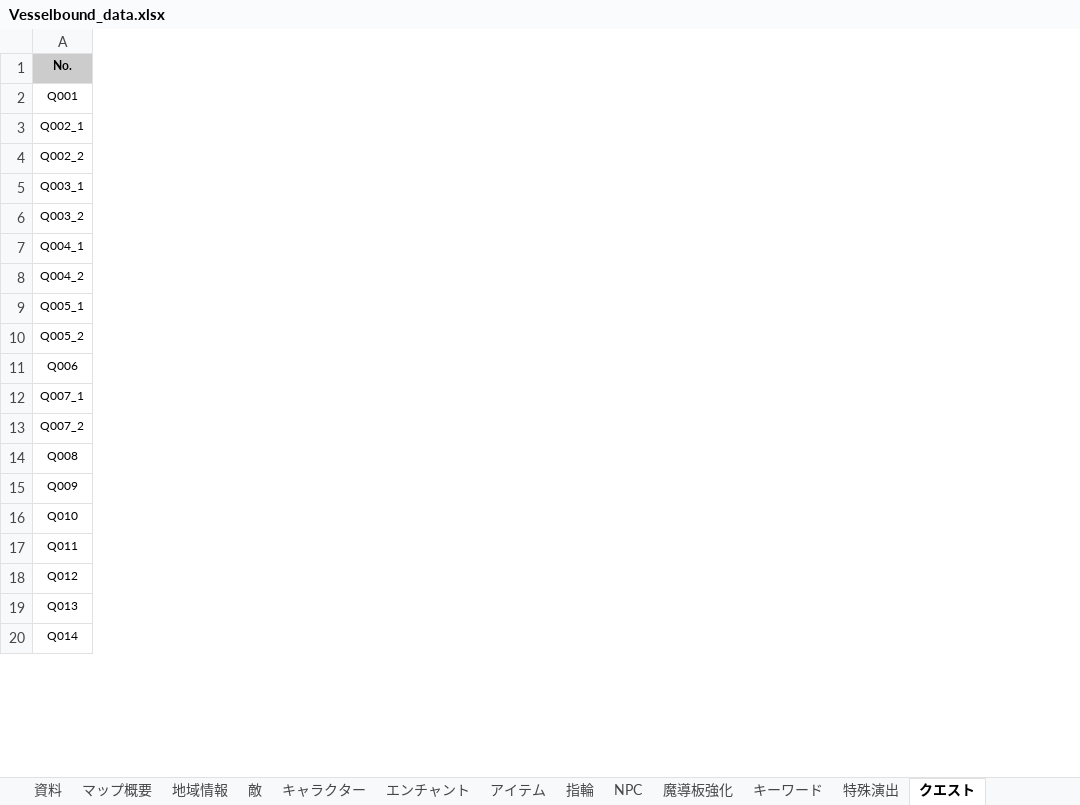
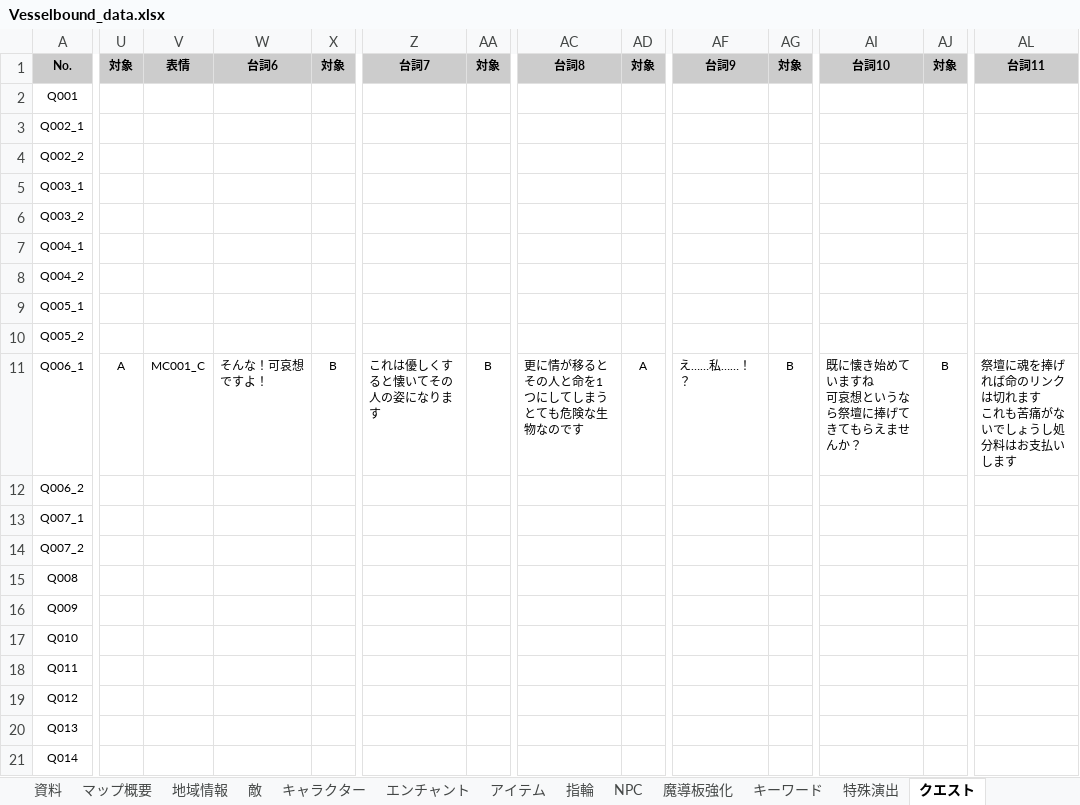
Before and after one commit to Yuki-fa/Vesselbound, an Excel workbook: prototype/Vesselbound_data.xlsx, sheet クエスト, drawn as a sheet; only a part is shown, gaps mark what is left out; values as stored, in another font and other column widths than the file's, no borders; charts and pictures not drawn; removed rows and columns are numbered as before the commit, all else as after; rows hold the shown columns only; ↵ is a line break in a cell; the diff covers the shown part only; the diff names each change by its address in the sheet, - before the commit and + after, or states it on an @@ line.

```diff
--- a/prototype/Vesselbound_data.xlsx (sheet クエスト)
+++ b/prototype/Vesselbound_data.xlsx (sheet クエスト)
+column U, row 1: 対象
+column V, row 1: 表情
+column W, row 1: 台詞6
+column X, row 1: 対象
+column Z, row 1: 台詞7
+column AA, row 1: 対象
+column AC, row 1: 台詞8
+column AD, row 1: 対象
+column AF, row 1: 台詞9
+column AG, row 1: 対象
+column AI, row 1: 台詞10
+column AJ, row 1: 対象
+column AL, row 1: 台詞11
-row 11: Q006
+row 11: Q006_1 | A | MC001_C | そんな！可哀想ですよ！ | B | これは優しくすると懐いてその人の姿になります | B | 更に情が移るとその人と命を1つにしてしまう ↵ とても危険な生物なのです | A | え……私……！？ | B | 既に懐き始めていますね ↵ 可哀想というなら祭壇に捧げてきてもらえませんか？ | B | 祭壇に魂を捧げれば命のリンクは切れます ↵ これも苦痛がないでしょうし処分料はお支払いします
+row 12: Q006_2
```
Also changed, not shown: 11 added columns and 4 edited cells elsewhere in this sheet, sheet NPC, sheet キーワード, sheet 地域情報, 15 other files.
